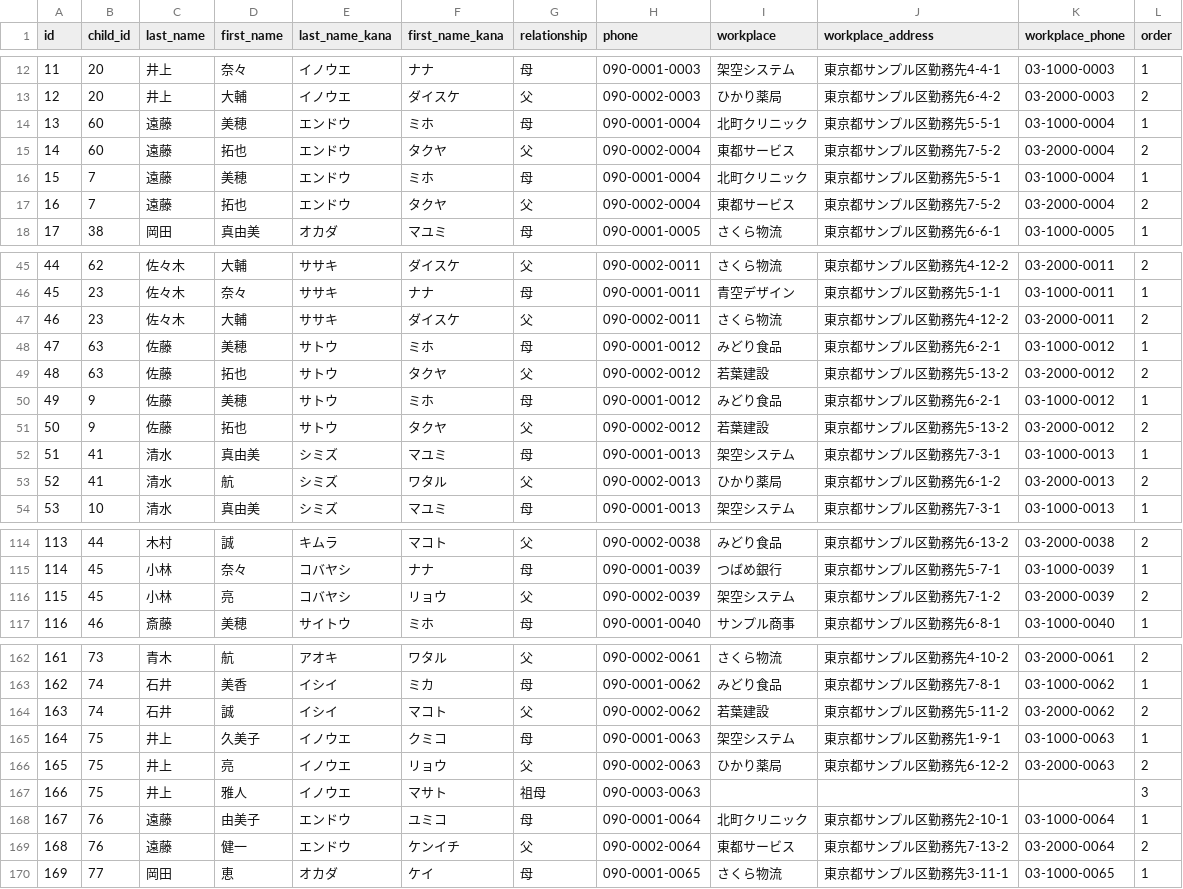
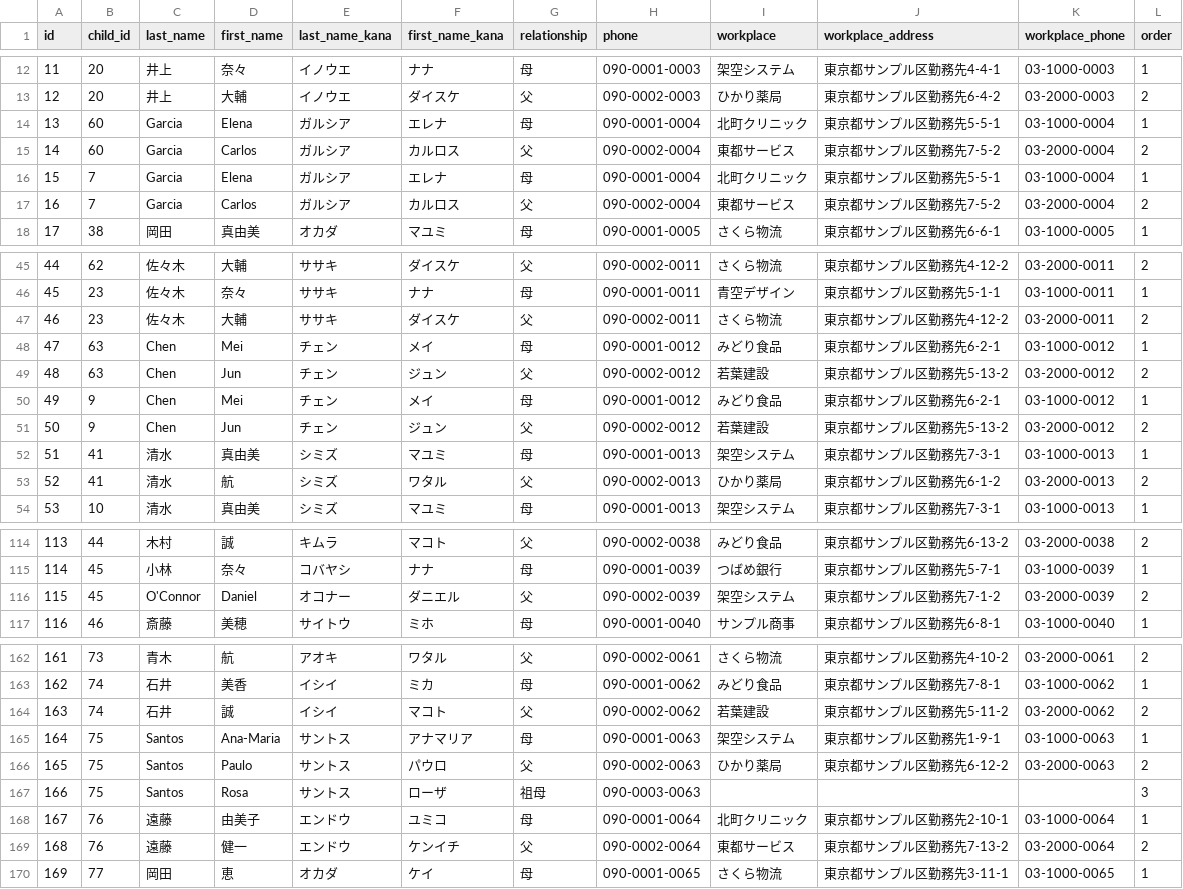
Before and after one commit to hoikuict/open-hoikuict, a CSV file: demo_data/full/guardians.csv, drawn as a sheet; only a part is shown, gaps mark what is left out; the diff covers the shown part only.

```diff
--- a/demo_data/full/guardians.csv
+++ b/demo_data/full/guardians.csv
@@ -13,6 +13,6 @@
 12,20,井上,大輔,イノウエ,ダイスケ,父,090-0002-0003,ひかり薬局,東京都サンプル区勤務先6-4-2,03-2000-0003,2
-13,60,遠藤,美穂,エンドウ,ミホ,母,090-0001-0004,北町クリニック,東京都サンプル区勤務先5-5-1,03-1000-0004,1
-14,60,遠藤,拓也,エンドウ,タクヤ,父,090-0002-0004,東都サービス,東京都サンプル区勤務先7-5-2,03-2000-0004,2
-15,7,遠藤,美穂,エンドウ,ミホ,母,090-0001-0004,北町クリニック,東京都サンプル区勤務先5-5-1,03-1000-0004,1
-16,7,遠藤,拓也,エンドウ,タクヤ,父,090-0002-0004,東都サービス,東京都サンプル区勤務先7-5-2,03-2000-0004,2
+13,60,Garcia,Elena,ガルシア,エレナ,母,090-0001-0004,北町クリニック,東京都サンプル区勤務先5-5-1,03-1000-0004,1
+14,60,Garcia,Carlos,ガルシア,カルロス,父,090-0002-0004,東都サービス,東京都サンプル区勤務先7-5-2,03-2000-0004,2
+15,7,Garcia,Elena,ガルシア,エレナ,母,090-0001-0004,北町クリニック,東京都サンプル区勤務先5-5-1,03-1000-0004,1
+16,7,Garcia,Carlos,ガルシア,カルロス,父,090-0002-0004,東都サービス,東京都サンプル区勤務先7-5-2,03-2000-0004,2
 17,38,岡田,真由美,オカダ,マユミ,母,090-0001-0005,さくら物流,東京都サンプル区勤務先6-6-1,03-1000-0005,1
@@ -47,6 +47,6 @@
 46,23,佐々木,大輔,ササキ,ダイスケ,父,090-0002-0011,さくら物流,東京都サンプル区勤務先4-12-2,03-2000-0011,2
-47,63,佐藤,美穂,サトウ,ミホ,母,090-0001-0012,みどり食品,東京都サンプル区勤務先6-2-1,03-1000-0012,1
-48,63,佐藤,拓也,サトウ,タクヤ,父,090-0002-0012,若葉建設,東京都サンプル区勤務先5-13-2,03-2000-0012,2
-49,9,佐藤,美穂,サトウ,ミホ,母,090-0001-0012,みどり食品,東京都サンプル区勤務先6-2-1,03-1000-0012,1
-50,9,佐藤,拓也,サトウ,タクヤ,父,090-0002-0012,若葉建設,東京都サンプル区勤務先5-13-2,03-2000-0012,2
+47,63,Chen,Mei,チェン,メイ,母,090-0001-0012,みどり食品,東京都サンプル区勤務先6-2-1,03-1000-0012,1
+48,63,Chen,Jun,チェン,ジュン,父,090-0002-0012,若葉建設,東京都サンプル区勤務先5-13-2,03-2000-0012,2
+49,9,Chen,Mei,チェン,メイ,母,090-0001-0012,みどり食品,東京都サンプル区勤務先6-2-1,03-1000-0012,1
+50,9,Chen,Jun,チェン,ジュン,父,090-0002-0012,若葉建設,東京都サンプル区勤務先5-13-2,03-2000-0012,2
 51,41,清水,真由美,シミズ,マユミ,母,090-0001-0013,架空システム,東京都サンプル区勤務先7-3-1,03-1000-0013,1
@@ -115,3 +115,3 @@
 114,45,小林,奈々,コバヤシ,ナナ,母,090-0001-0039,つばめ銀行,東京都サンプル区勤務先5-7-1,03-1000-0039,1
-115,45,小林,亮,コバヤシ,リョウ,父,090-0002-0039,架空システム,東京都サンプル区勤務先7-1-2,03-2000-0039,2
+115,45,O'Connor,Daniel,オコナー,ダニエル,父,090-0002-0039,架空システム,東京都サンプル区勤務先7-1-2,03-2000-0039,2
 116,46,斎藤,美穂,サイトウ,ミホ,母,090-0001-0040,サンプル商事,東京都サンプル区勤務先6-8-1,03-1000-0040,1
@@ -164,5 +164,5 @@
 163,74,石井,誠,イシイ,マコト,父,090-0002-0062,若葉建設,東京都サンプル区勤務先5-11-2,03-2000-0062,2
-164,75,井上,久美子,イノウエ,クミコ,母,090-0001-0063,架空システム,東京都サンプル区勤務先1-9-1,03-1000-0063,1
-165,75,井上,亮,イノウエ,リョウ,父,090-0002-0063,ひかり薬局,東京都サンプル区勤務先6-12-2,03-2000-0063,2
-166,75,井上,雅人,イノウエ,マサト,祖母,090-0003-0063,,,,3
+164,75,Santos,Ana-Maria,サントス,アナマリア,母,090-0001-0063,架空システム,東京都サンプル区勤務先1-9-1,03-1000-0063,1
+165,75,Santos,Paulo,サントス,パウロ,父,090-0002-0063,ひかり薬局,東京都サンプル区勤務先6-12-2,03-2000-0063,2
+166,75,Santos,Rosa,サントス,ローザ,祖母,090-0003-0063,,,,3
 167,76,遠藤,由美子,エンドウ,ユミコ,母,090-0001-0064,北町クリニック,東京都サンプル区勤務先2-10-1,03-1000-0064,1
```
Also changed, not shown: 40 edited cells elsewhere in this file, demo_data/full/children.csv, demo_data/full/parent_accounts.csv, 33 other files.
